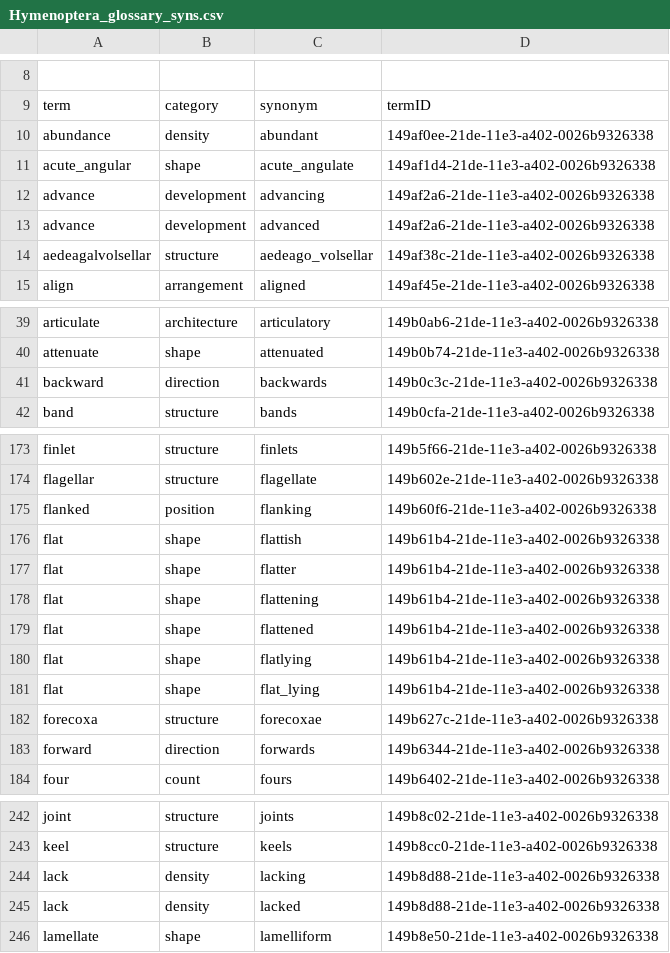
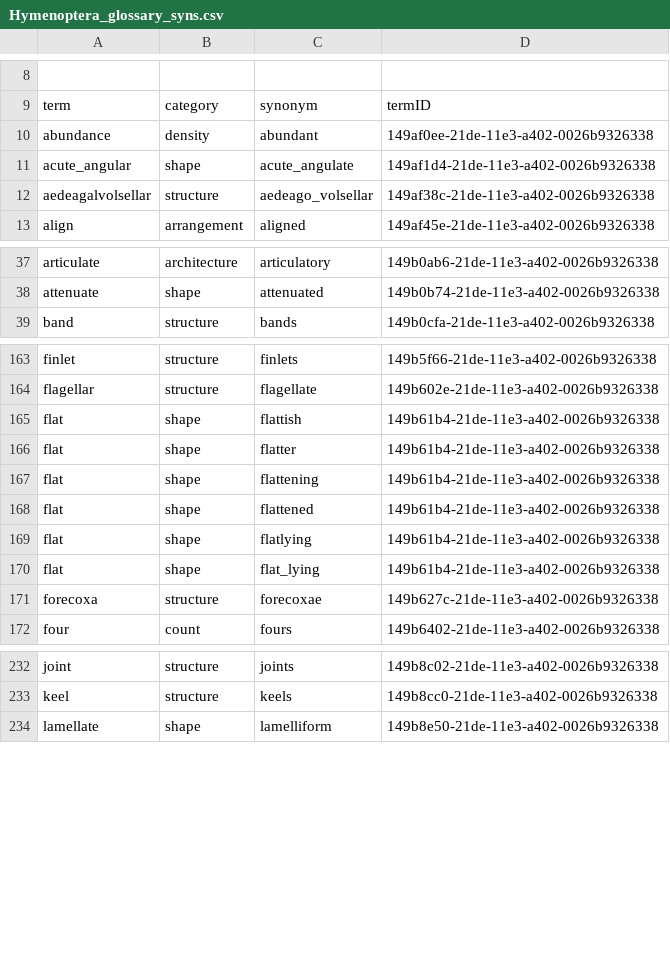
Before and after one commit to diatomsRcool/glossaries, a CSV file: Hymenoptera_glossary_syns.csv, drawn as a sheet; only a part is shown, gaps mark what is left out; the diff covers the shown part only.

```diff
--- a/Hymenoptera_glossary_syns.csv
+++ b/Hymenoptera_glossary_syns.csv
@@ -11,4 +11,2 @@
 "acute_angular","shape","acute_angulate","149af1d4-21de-11e3-a402-0026b9326338"
-"advance","development","advancing","149af2a6-21de-11e3-a402-0026b9326338"
-"advance","development","advanced","149af2a6-21de-11e3-a402-0026b9326338"
 "aedeagalvolsellar","structure","aedeago_volsellar","149af38c-21de-11e3-a402-0026b9326338"
@@ -40,3 +38,2 @@
 "attenuate","shape","attenuated","149b0b74-21de-11e3-a402-0026b9326338"
-"backward","direction","backwards","149b0c3c-21de-11e3-a402-0026b9326338"
 "band","structure","bands","149b0cfa-21de-11e3-a402-0026b9326338"
@@ -174,3 +164,2 @@
 "flagellar","structure","flagellate","149b602e-21de-11e3-a402-0026b9326338"
-"flanked","position","flanking","149b60f6-21de-11e3-a402-0026b9326338"
 "flat","shape","flattish","149b61b4-21de-11e3-a402-0026b9326338"
@@ -182,3 +171,2 @@
 "forecoxa","structure","forecoxae","149b627c-21de-11e3-a402-0026b9326338"
-"forward","direction","forwards","149b6344-21de-11e3-a402-0026b9326338"
 "four","count","fours","149b6402-21de-11e3-a402-0026b9326338"
@@ -243,4 +233,2 @@
 "keel","structure","keels","149b8cc0-21de-11e3-a402-0026b9326338"
-"lack","density","lacking","149b8d88-21de-11e3-a402-0026b9326338"
-"lack","density","lacked","149b8d88-21de-11e3-a402-0026b9326338"
 "lamellate","shape","lamelliform","149b8e50-21de-11e3-a402-0026b9326338"
```
Also changed, not shown: 15 removed rows, 13 moved rows and 3 edited cells elsewhere in this file.
